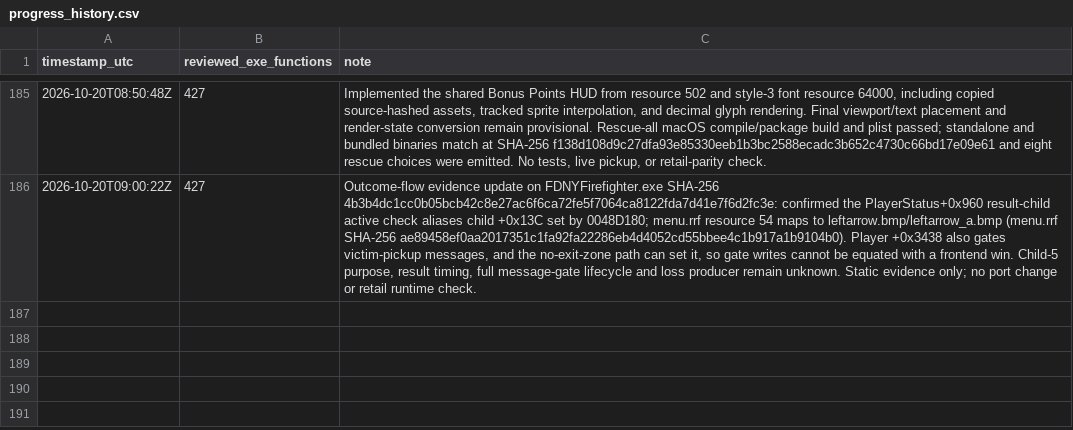
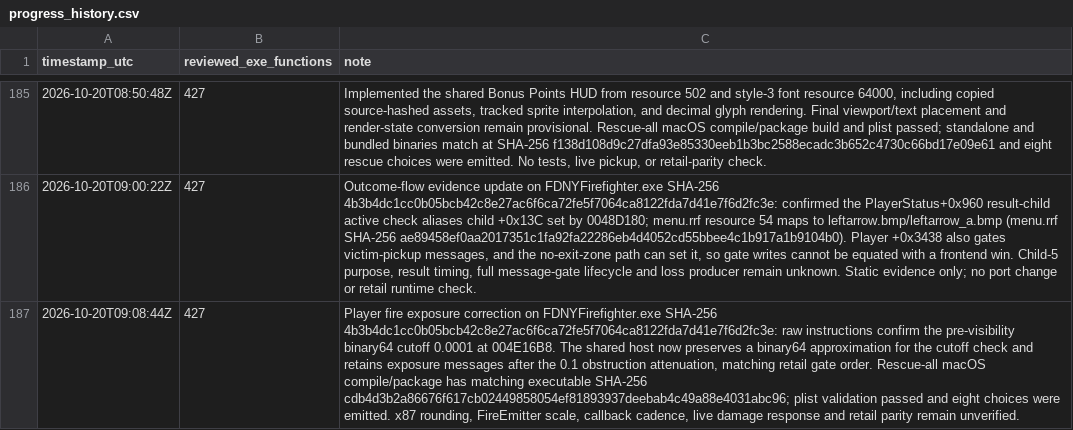
Before and after one commit to JacobPilawa/fdny-maps, a CSV file: decomp_revised/tracker/progress_history.csv, drawn as a sheet; only a part is shown, gaps mark what is left out; the diff names each change by its address in the sheet, - before the commit and + after, or states it on an @@ line.

Commit message:
Port rescue exposure cutoff ordering

```diff
--- a/decomp_revised/tracker/progress_history.csv
+++ b/decomp_revised/tracker/progress_history.csv
+row 187: 2026-10-20T09:08:44Z | 427 | Player fire exposure correction on FDNYFirefighter.exe SHA-256 4b3b4dc1cc0b05bcb42c8e27ac6f6ca72fe5f7064ca8122fda7d41e7f6d2fc3e: raw instructions confirm the pre-visibility binary64 cutoff 0.0001 at 004E16B8. The shared host now preserves a binary64 approximation for the cutoff check and retains exposure messages after the 0.1 obstruction attenuation, matching retail gate order. Rescue-all macOS compile/package has matching executable SHA-256 cdb4d3b2a86676f617cb02449858054ef81893937deebab4c49a88e4031abc96; plist validation passed and eight choices were emitted. x87 rounding, FireEmitter scale, callback cadence, live damage response and retail parity remain unverified.
```
Also changed, not shown: decomp_revised/tracker/function_reviews.csv, 7 other files.
